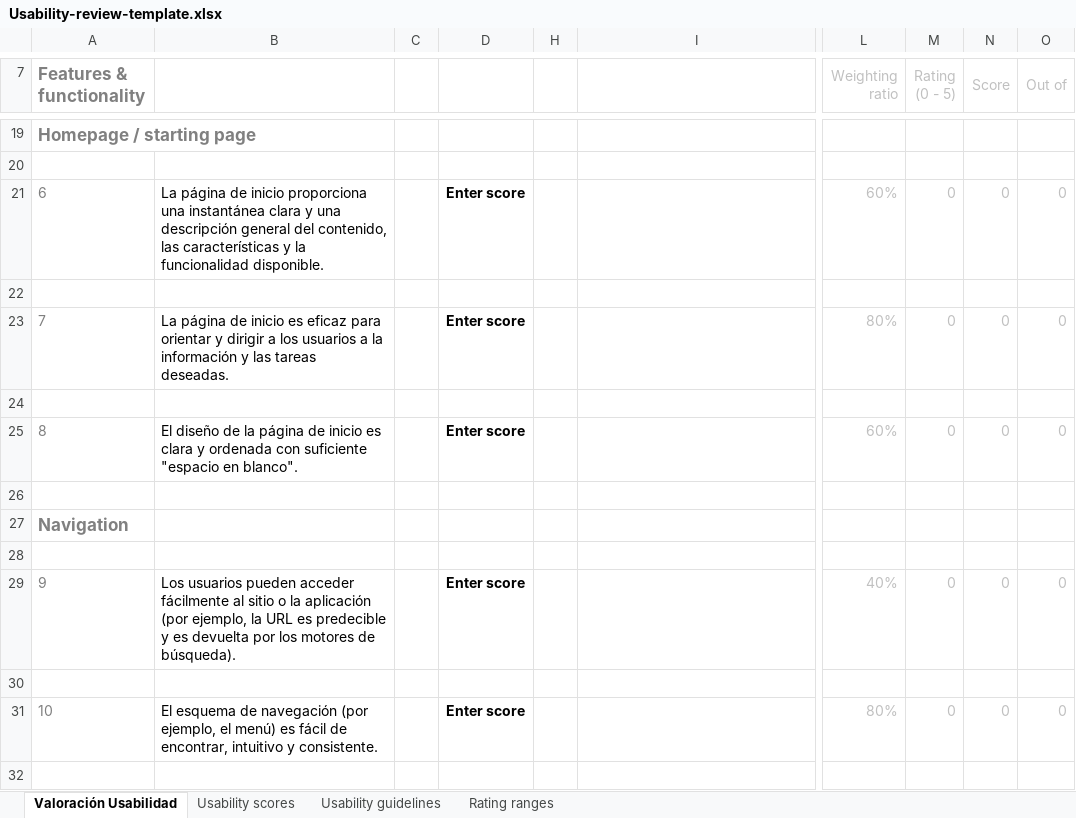
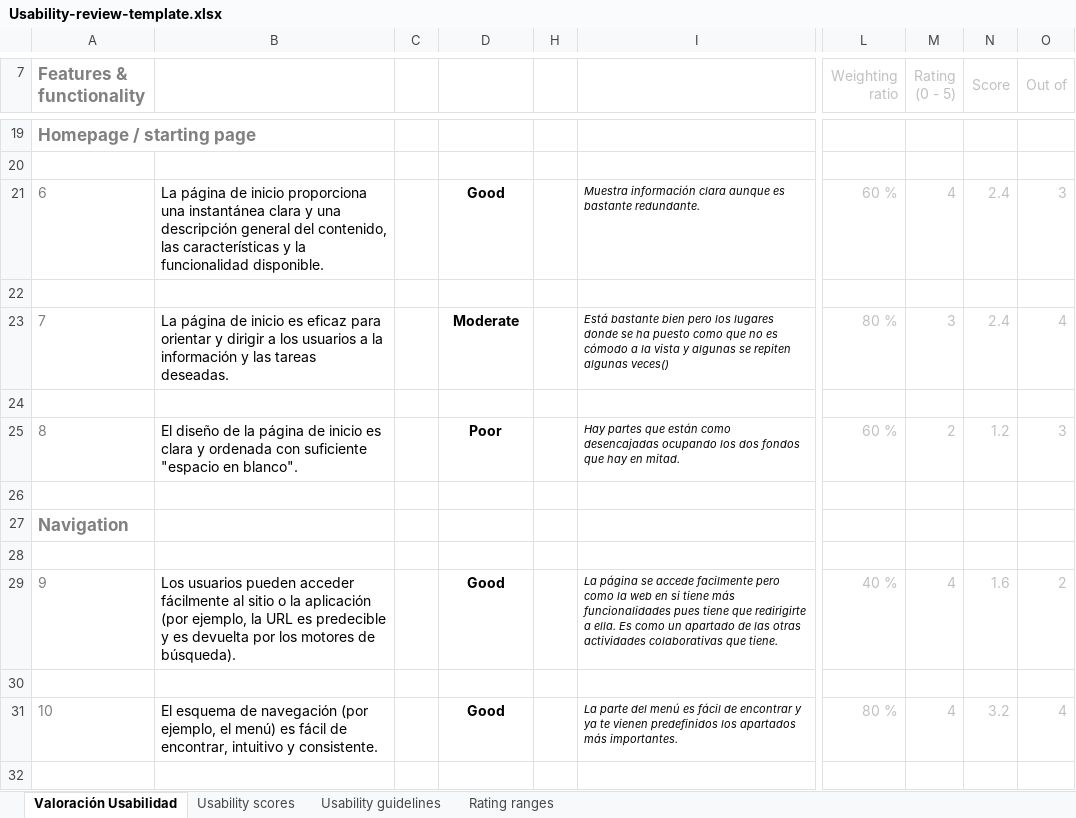
Before and after one commit to DDiana220297/DIU, an Excel workbook: P1/Usability-review-template.xlsx, sheet Valoración Usabilidad, drawn as a sheet; only a part is shown, gaps mark what is left out; values as stored, in another font and other column widths than the file's, no borders; charts and pictures and conditional formats not drawn; the diff covers the shown part only; the diff names each change by its address in the sheet, - before the commit and + after, or states it on an @@ line.

```diff
--- a/P1/Usability-review-template.xlsx (sheet Valoración Usabilidad)
+++ b/P1/Usability-review-template.xlsx (sheet Valoración Usabilidad)
-D21: Enter score
+D21: Good
-I21: (empty)
+I21: Muestra información clara aunque es bastante redundante.
-L21 (Weighting ratio): 60%
+L21 (Weighting ratio): 60 %
-M21 (Rating (0 - 5)): 0
+M21 (Rating (0 - 5)): 4
-N21 (Score): 0
+N21 (Score): 2.4
-O21 (Out of): 0
+O21 (Out of): 3
-D23: Enter score
+D23: Moderate
-I23: (empty)
+I23: Está bastante bien pero los lugares donde se ha puesto como que no es cómodo a la vista y algunas se repiten algunas veces()
-L23 (Weighting ratio): 80%
+L23 (Weighting ratio): 80 %
-M23 (Rating (0 - 5)): 0
+M23 (Rating (0 - 5)): 3
-N23 (Score): 0
+N23 (Score): 2.4
-O23 (Out of): 0
+O23 (Out of): 4
-D25: Enter score
+D25: Poor
-I25: (empty)
+I25: Hay partes que están como desencajadas ocupando los dos fondos que hay en mitad.
-L25 (Weighting ratio): 60%
+L25 (Weighting ratio): 60 %
-M25 (Rating (0 - 5)): 0
+M25 (Rating (0 - 5)): 2
-N25 (Score): 0
+N25 (Score): 1.2
-O25 (Out of): 0
+O25 (Out of): 3
-D29: Enter score
+D29: Good
-I29: (empty)
+I29: La página se accede facilmente pero como la web en si tiene más funcionalidades pues tiene que redirigirte a ella. Es como un apartado de las otras actividades colaborativas que tiene.
-L29 (Weighting ratio): 40%
+L29 (Weighting ratio): 40 %
-M29 (Rating (0 - 5)): 0
+M29 (Rating (0 - 5)): 4
-N29 (Score): 0
+N29 (Score): 1.6
-O29 (Out of): 0
+O29 (Out of): 2
-D31: Enter score
+D31: Good
-I31: (empty)
+I31: La parte del menú es fácil de encontrar y ya te vienen predefinidos los apartados más importantes.
-L31 (Weighting ratio): 80%
+L31 (Weighting ratio): 80 %
-M31 (Rating (0 - 5)): 0
+M31 (Rating (0 - 5)): 4
-N31 (Score): 0
+N31 (Score): 3.2
-O31 (Out of): 0
+O31 (Out of): 4
```
Also changed, not shown: 1 added row, 1 removed row, 141 edited cells and cell formats elsewhere in this sheet, sheet Usability scores, sheet Usability guidelines, formulas that keep their value, charts or pictures, 1 other file.
